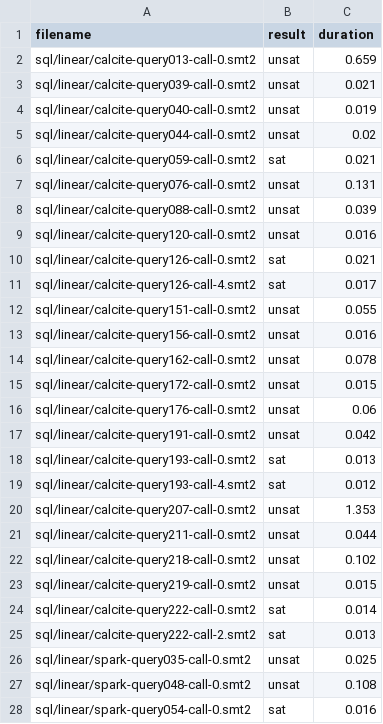
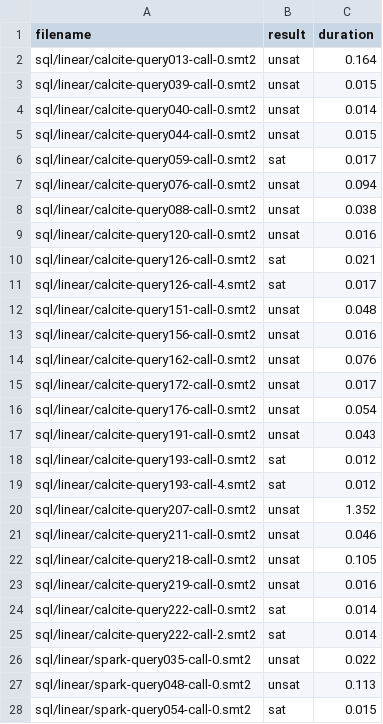
Before and after one commit to mudathirmahgoub/sls-reachability, a CSV file: benchmarks/output/sql_modified_sqlsolver.csv, drawn as a sheet; only a part is shown; the diff covers the shown part only.

```diff
--- a/benchmarks/output/sql_modified_sqlsolver.csv
+++ b/benchmarks/output/sql_modified_sqlsolver.csv
@@ -1,9 +1,9 @@
 filename,result,duration
-sql/linear/calcite-query013-call-0.smt2,unsat,0.659
-sql/linear/calcite-query039-call-0.smt2,unsat,0.021
-sql/linear/calcite-query040-call-0.smt2,unsat,0.019
-sql/linear/calcite-query044-call-0.smt2,unsat,0.02
-sql/linear/calcite-query059-call-0.smt2,sat,0.021
-sql/linear/calcite-query076-call-0.smt2,unsat,0.131
-sql/linear/calcite-query088-call-0.smt2,unsat,0.039
+sql/linear/calcite-query013-call-0.smt2,unsat,0.164
+sql/linear/calcite-query039-call-0.smt2,unsat,0.015
+sql/linear/calcite-query040-call-0.smt2,unsat,0.014
+sql/linear/calcite-query044-call-0.smt2,unsat,0.015
+sql/linear/calcite-query059-call-0.smt2,sat,0.017
+sql/linear/calcite-query076-call-0.smt2,unsat,0.094
+sql/linear/calcite-query088-call-0.smt2,unsat,0.038
 sql/linear/calcite-query120-call-0.smt2,unsat,0.016
@@ -11,18 +11,18 @@ sql/linear/calcite-query126-call-0.smt2,sat,0.021
 sql/linear/calcite-query126-call-4.smt2,sat,0.017
-sql/linear/calcite-query151-call-0.smt2,unsat,0.055
+sql/linear/calcite-query151-call-0.smt2,unsat,0.048
 sql/linear/calcite-query156-call-0.smt2,unsat,0.016
-sql/linear/calcite-query162-call-0.smt2,unsat,0.078
-sql/linear/calcite-query172-call-0.smt2,unsat,0.015
-sql/linear/calcite-query176-call-0.smt2,unsat,0.06
-sql/linear/calcite-query191-call-0.smt2,unsat,0.042
-sql/linear/calcite-query193-call-0.smt2,sat,0.013
+sql/linear/calcite-query162-call-0.smt2,unsat,0.076
+sql/linear/calcite-query172-call-0.smt2,unsat,0.017
+sql/linear/calcite-query176-call-0.smt2,unsat,0.054
+sql/linear/calcite-query191-call-0.smt2,unsat,0.043
+sql/linear/calcite-query193-call-0.smt2,sat,0.012
 sql/linear/calcite-query193-call-4.smt2,sat,0.012
-sql/linear/calcite-query207-call-0.smt2,unsat,1.353
-sql/linear/calcite-query211-call-0.smt2,unsat,0.044
-sql/linear/calcite-query218-call-0.smt2,unsat,0.102
-sql/linear/calcite-query219-call-0.smt2,unsat,0.015
+sql/linear/calcite-query207-call-0.smt2,unsat,1.352
+sql/linear/calcite-query211-call-0.smt2,unsat,0.046
+sql/linear/calcite-query218-call-0.smt2,unsat,0.105
+sql/linear/calcite-query219-call-0.smt2,unsat,0.016
 sql/linear/calcite-query222-call-0.smt2,sat,0.014
-sql/linear/calcite-query222-call-2.smt2,sat,0.013
-sql/linear/spark-query035-call-0.smt2,unsat,0.025
-sql/linear/spark-query048-call-0.smt2,unsat,0.108
-sql/linear/spark-query054-call-0.smt2,sat,0.016
+sql/linear/calcite-query222-call-2.smt2,sat,0.014
+sql/linear/spark-query035-call-0.smt2,unsat,0.022
+sql/linear/spark-query048-call-0.smt2,unsat,0.113
+sql/linear/spark-query054-call-0.smt2,sat,0.015
```
Also changed, not shown: 1 edited cell elsewhere in this file, 6 other files.
